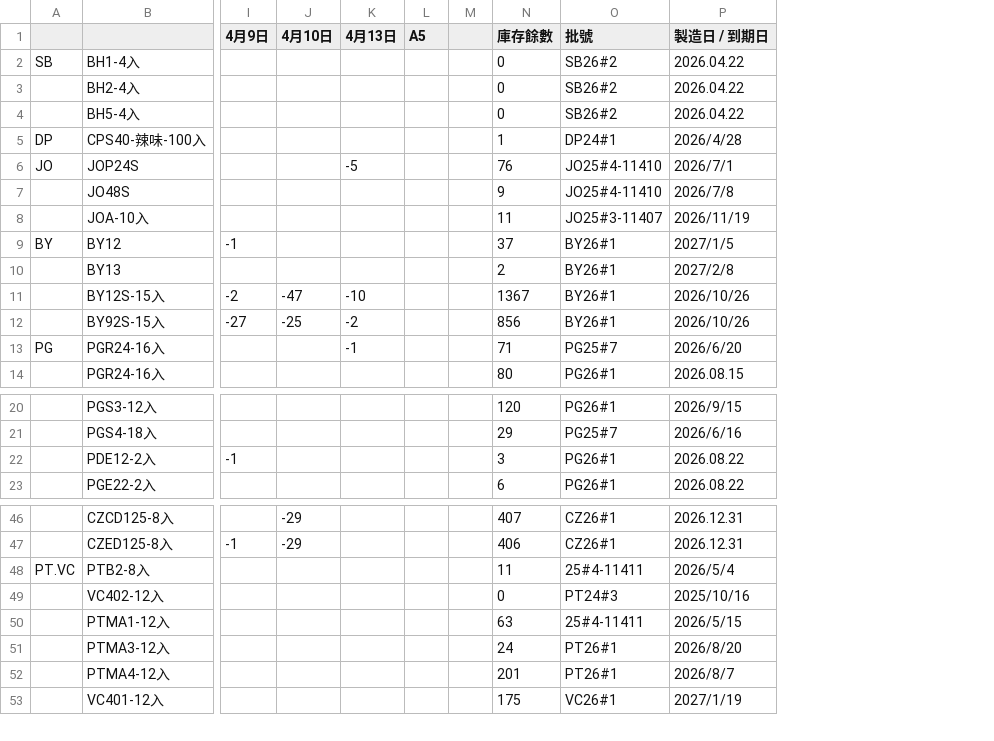
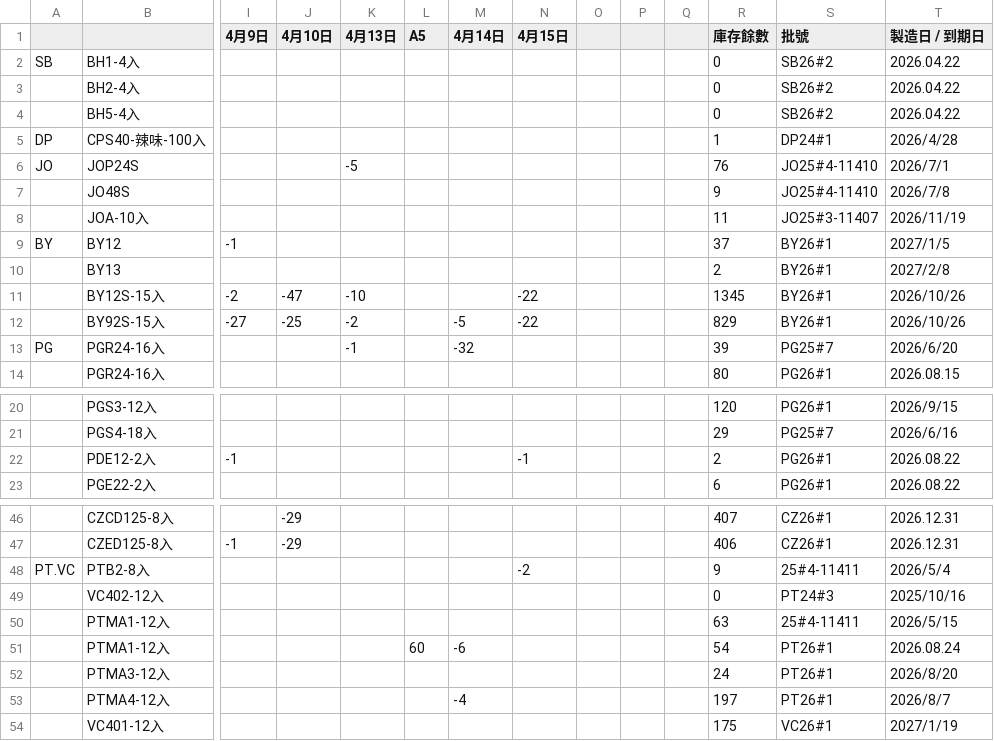
Before and after one commit to mingfonglpg-bit/-, a CSV file: chilled.csv, drawn as a sheet; only a part is shown, gaps mark what is left out; addresses are those after the commit; rows hold the shown columns only; the diff covers the shown part only; the diff names each change by its address in the sheet, - before the commit and + after, or states it on an @@ line.

```diff
--- a/chilled.csv
+++ b/chilled.csv
+column M (4月14日), rows 12-13: -5 | -32; row 53: -4
+column N (4月15日), rows 11-12: -22 | -22; row 22: -1; row 48: -2
+column P, empty
+column Q, empty
-R11 (庫存餘數): 1367
+R11 (庫存餘數): 1345
-R12 (庫存餘數): 856
+R12 (庫存餘數): 829
-R13 (庫存餘數): 71
+R13 (庫存餘數): 39
-R22 (庫存餘數): 3
+R22 (庫存餘數): 2
-R48 (庫存餘數): 11
+R48 (庫存餘數): 9
+row 51:  | PTMA1-12入 |  |  |  | 60 | -6 |  |  |  |  | 54 | PT26#1 | 2026.08.24
-R53 (庫存餘數): 201
+R53 (庫存餘數): 197
```
Also changed, not shown: 8 edited cells elsewhere in this file, frozen.csv, 1 other file.
